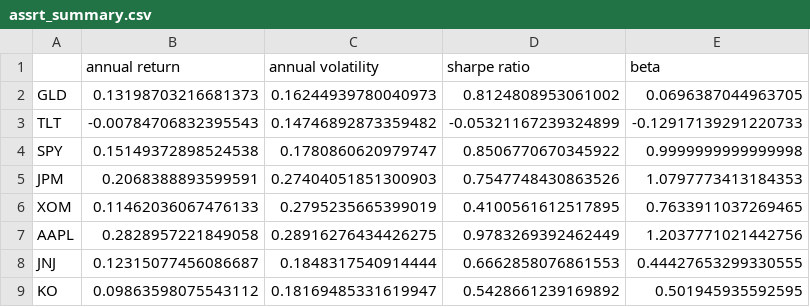
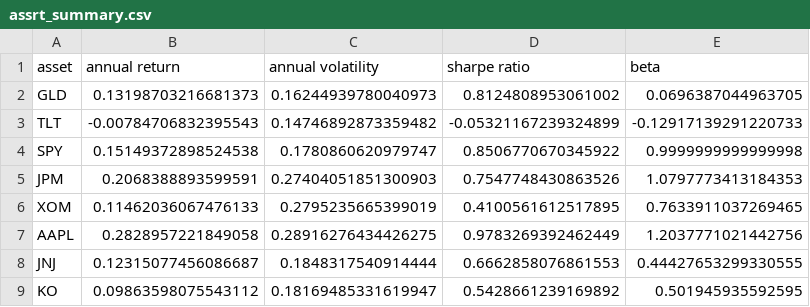
Before and after one commit to sahitiputcha/Equity-Risk-Portfolio-Analysis, a CSV file: data/processed/assrt_summary.csv, drawn as a sheet.

Commit message:
Update dashboard data and notebook

```diff
--- a/data/processed/assrt_summary.csv
+++ b/data/processed/assrt_summary.csv
@@ -1,2 +1,2 @@
-,annual return,annual volatility,sharpe ratio,beta
+asset,annual return,annual volatility,sharpe ratio,beta
 GLD,0.13198703216681373,0.16244939780040973,0.8124808953061002,0.0696387044963705
```
Also changed, not shown: 2 other files.
